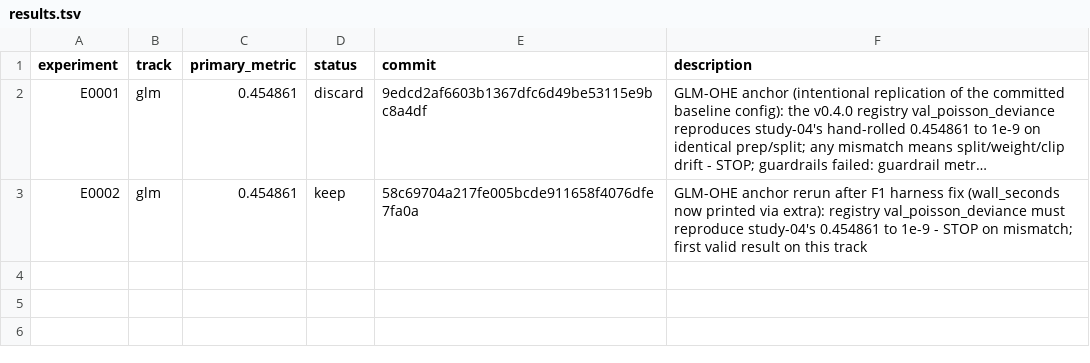
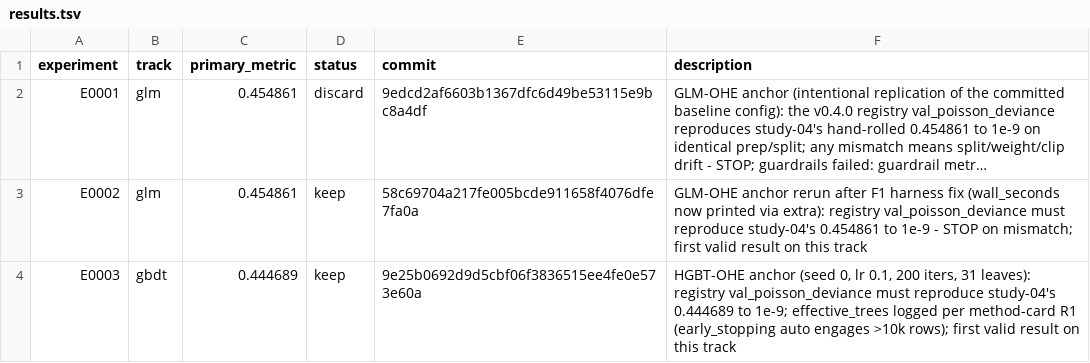
Before and after one commit to Xiang-Shan/klein-auto-research, a TSV file: studies/05-fremtpl2-gap-forensics/results.tsv, drawn as a sheet; long unchanged cells end in …; the diff names each change by its address in the sheet, - before the commit and + after, or states it on an @@ line.

```diff
--- a/studies/05-fremtpl2-gap-forensics/results.tsv
+++ b/studies/05-fremtpl2-gap-forensics/results.tsv
+row 4: E0003 | gbdt | 0.444689 | keep | 9e25b0692d9d5cbf06f3836515ee4fe0e573e60a | HGBT-OHE anchor (seed 0, lr 0.1, 200 iters, 31 leaves): registry val_poisson_deviance must reproduce study-04's 0.444689 to 1e-9; effective_trees logged per method-card R1 (early_stopping auto engages >10k rows); first valid result on this track
```
Also changed, not shown: studies/05-fremtpl2-gap-forensics/aux_metrics.tsv, studies/05-fremtpl2-gap-forensics/models/manifest.tsv, 4 other files.
